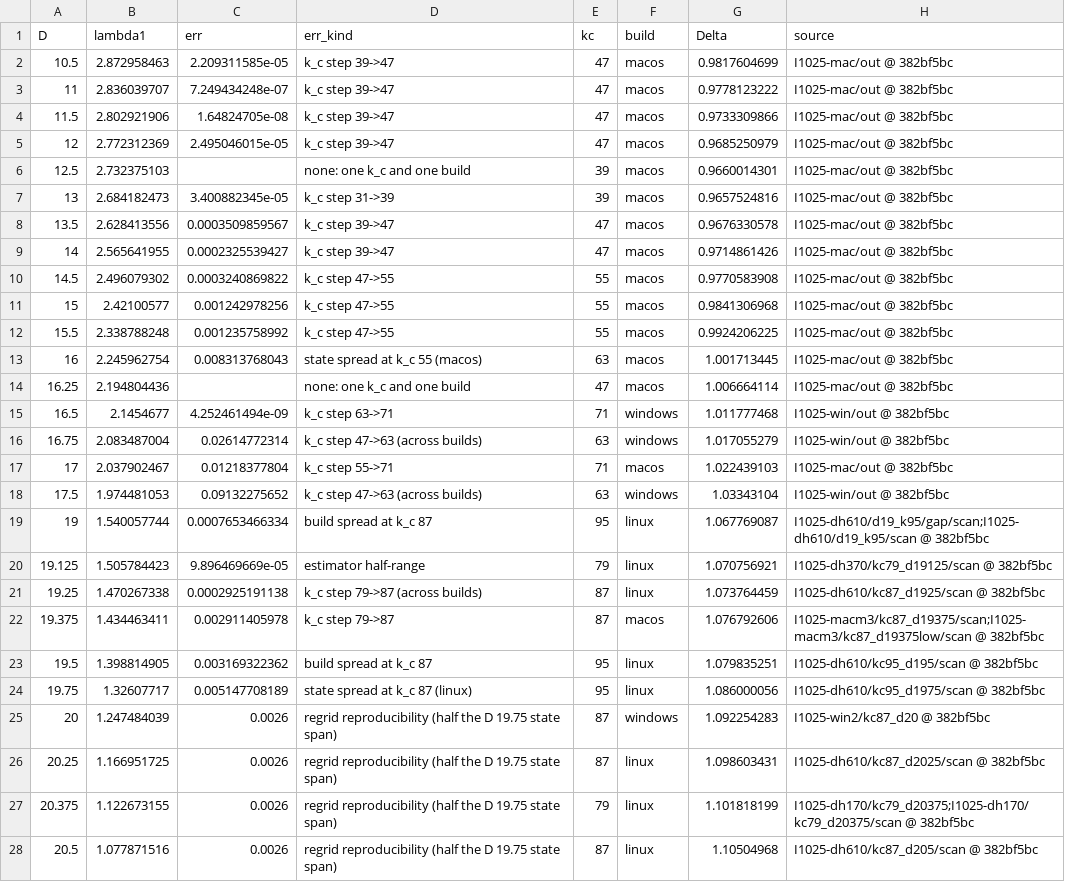
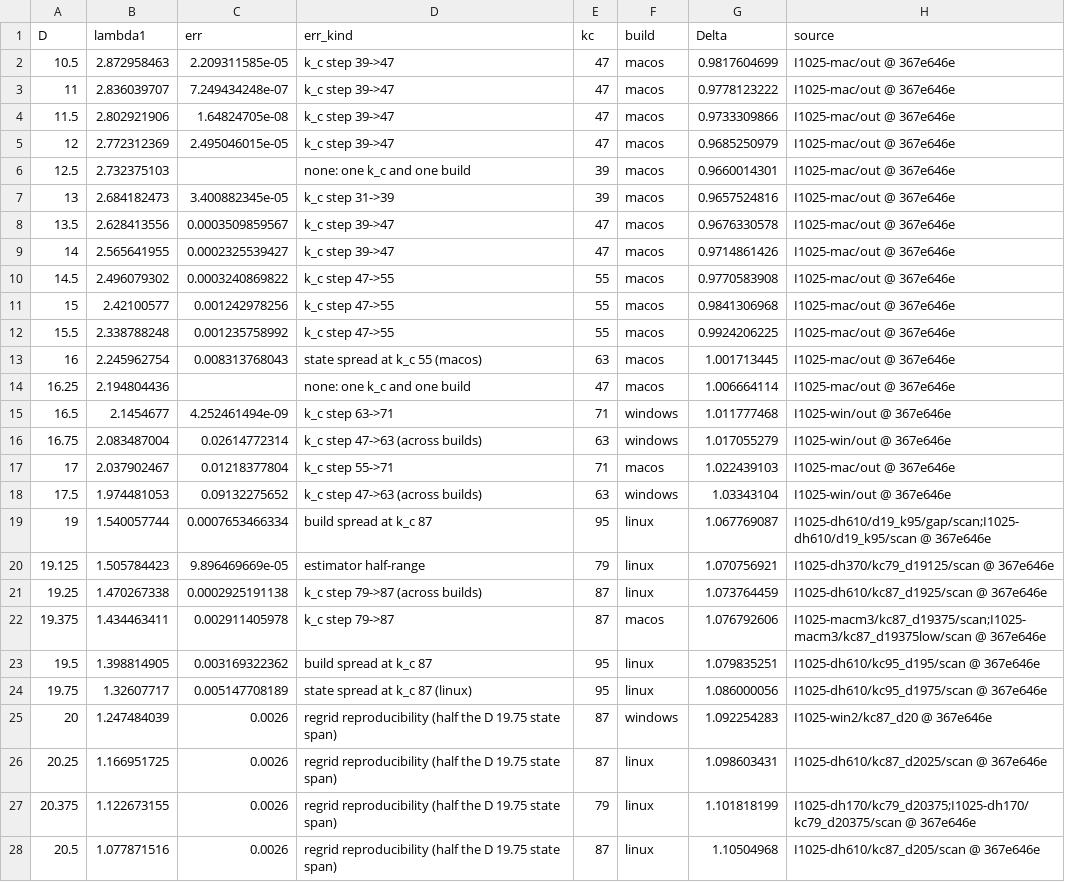
Before and after one commit to nmoinvaz/choptuik-large-d, a CSV file: matter/ell1_best.csv, drawn as a sheet; only a part is shown; the diff covers the shown part only; the diff names each change by its address in the sheet, - before the commit and + after, or states it on an @@ line.

```diff
--- a/matter/ell1_best.csv
+++ b/matter/ell1_best.csv
-H2:H14 (source): I1025-mac/out @ 382bf5bc
+H2:H14 (source): I1025-mac/out @ 367e646e
-H15:H16 (source): I1025-win/out @ 382bf5bc
+H15:H16 (source): I1025-win/out @ 367e646e
-H17 (source): I1025-mac/out @ 382bf5bc
+H17 (source): I1025-mac/out @ 367e646e
-H18 (source): I1025-win/out @ 382bf5bc
+H18 (source): I1025-win/out @ 367e646e
-H19 (source): I1025-dh610/d19_k95/gap/scan;I1025-dh610/d19_k95/scan @ 382bf5bc
+H19 (source): I1025-dh610/d19_k95/gap/scan;I1025-dh610/d19_k95/scan @ 367e646e
-H20 (source): I1025-dh370/kc79_d19125/scan @ 382bf5bc
+H20 (source): I1025-dh370/kc79_d19125/scan @ 367e646e
-H21 (source): I1025-dh610/kc87_d1925/scan @ 382bf5bc
+H21 (source): I1025-dh610/kc87_d1925/scan @ 367e646e
-H22 (source): I1025-macm3/kc87_d19375/scan;I1025-macm3/kc87_d19375low/scan @ 382bf5bc
+H22 (source): I1025-macm3/kc87_d19375/scan;I1025-macm3/kc87_d19375low/scan @ 367e646e
-H23 (source): I1025-dh610/kc95_d195/scan @ 382bf5bc
+H23 (source): I1025-dh610/kc95_d195/scan @ 367e646e
-H24 (source): I1025-dh610/kc95_d1975/scan @ 382bf5bc
+H24 (source): I1025-dh610/kc95_d1975/scan @ 367e646e
-H25 (source): I1025-win2/kc87_d20 @ 382bf5bc
+H25 (source): I1025-win2/kc87_d20 @ 367e646e
-H26 (source): I1025-dh610/kc87_d2025/scan @ 382bf5bc
+H26 (source): I1025-dh610/kc87_d2025/scan @ 367e646e
-H27 (source): I1025-dh170/kc79_d20375;I1025-dh170/kc79_d20375/scan @ 382bf5bc
+H27 (source): I1025-dh170/kc79_d20375;I1025-dh170/kc79_d20375/scan @ 367e646e
-H28 (source): I1025-dh610/kc87_d205/scan @ 382bf5bc
+H28 (source): I1025-dh610/kc87_d205/scan @ 367e646e
```
Also changed, not shown: 1 added row and 28 edited cells elsewhere in this file, all_values.csv, matter/ell1_root_kinds.csv, 2 other files.
